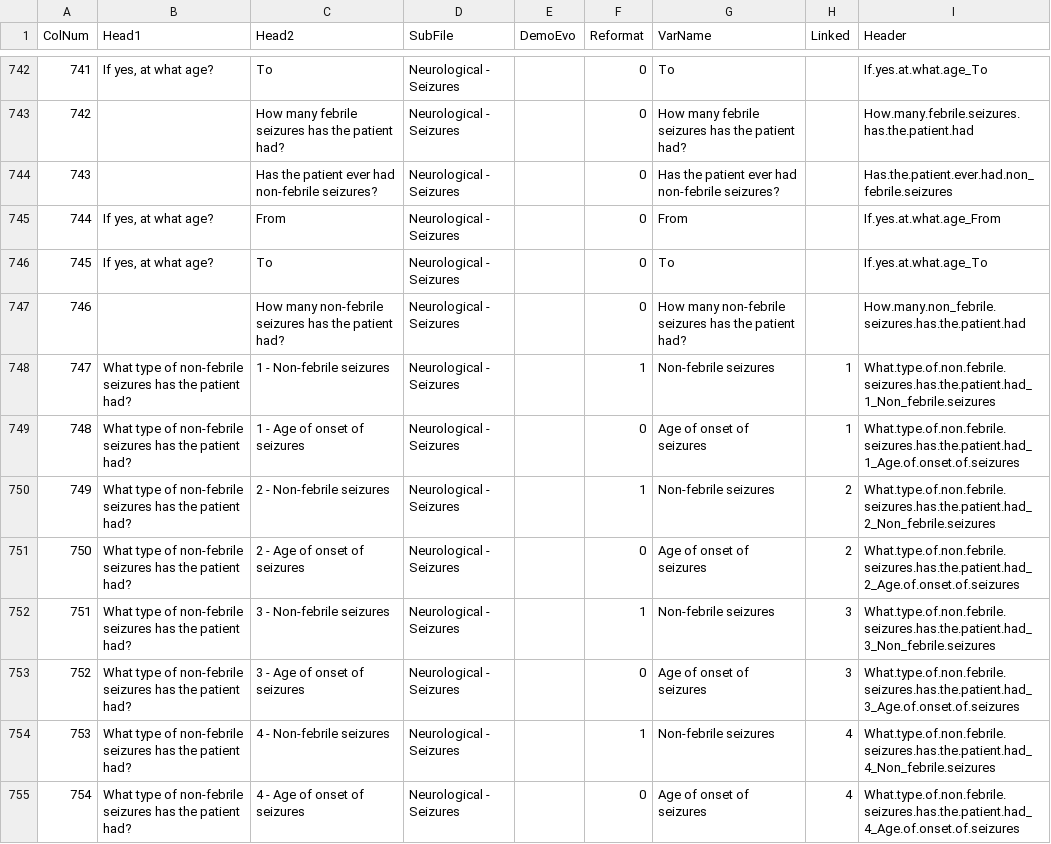
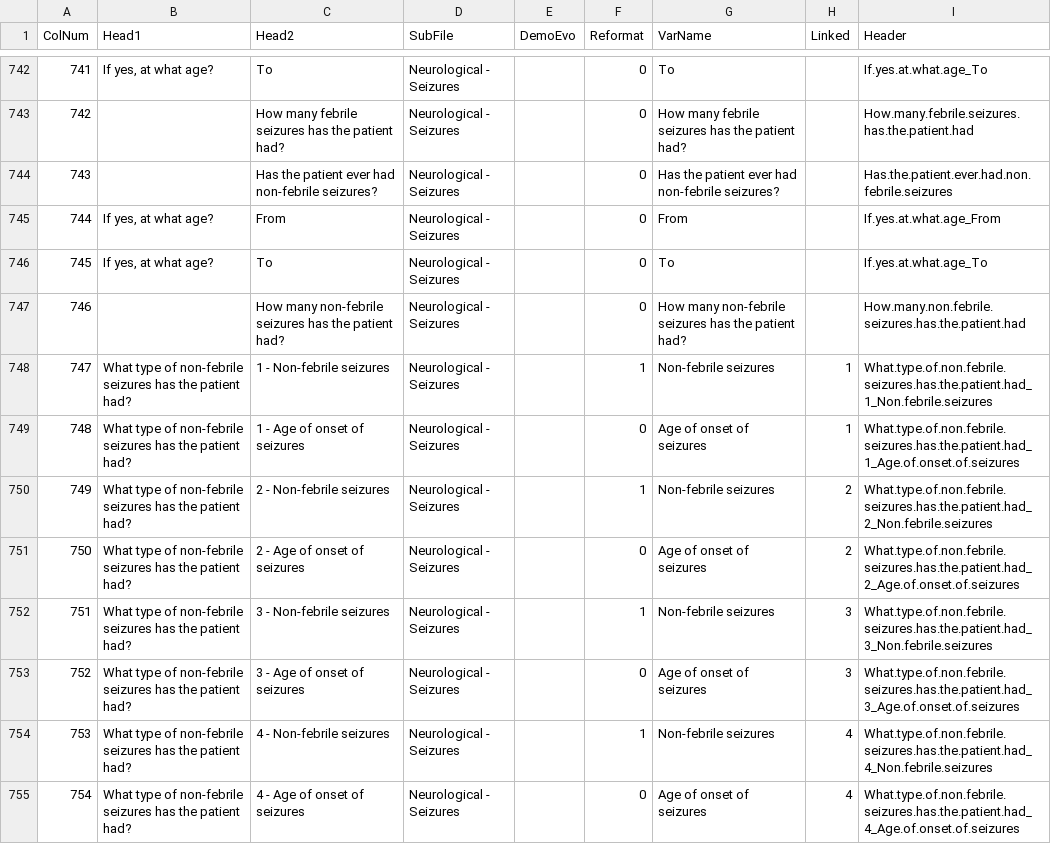
Before and after one commit to hms-dbmi/PMSDN_R-ETL, a CSV file: premapClinical.csv, drawn as a sheet; only a part is shown, gaps mark what is left out; the diff covers the shown part only.

Commit message:
AVL-176 Fix variable names with non-separating dashes

```diff
--- a/premapClinical.csv
+++ b/premapClinical.csv
@@ -743,13 +743,13 @@
 742,,"How many febrile seizures has the patient had?","Neurological - Seizures",,0,"How many febrile seizures has the patient had?",,"How.many.febrile.seizures.has.the.patient.had"
-743,,"Has the patient ever had non-febrile seizures?","Neurological - Seizures",,0,"Has the patient ever had non-febrile seizures?",,"Has.the.patient.ever.had.non_febrile.seizures"
+743,,"Has the patient ever had non-febrile seizures?","Neurological - Seizures",,0,"Has the patient ever had non-febrile seizures?",,"Has.the.patient.ever.had.non.febrile.seizures"
 744,"If yes, at what age?","From","Neurological - Seizures",,0,"From",,"If.yes.at.what.age_From"
 745,"If yes, at what age?","To","Neurological - Seizures",,0,"To",,"If.yes.at.what.age_To"
-746,,"How many non-febrile seizures has the patient had?","Neurological - Seizures",,0,"How many non-febrile seizures has the patient had?",,"How.many.non_febrile.seizures.has.the.patient.had"
-747,"What type of non-febrile seizures has the patient had?","1 - Non-febrile seizures","Neurological - Seizures",,1,"Non-febrile seizures","1","What.type.of.non.febrile.seizures.has.the.patient.had_1_Non_febrile.seizures"
+746,,"How many non-febrile seizures has the patient had?","Neurological - Seizures",,0,"How many non-febrile seizures has the patient had?",,"How.many.non.febrile.seizures.has.the.patient.had"
+747,"What type of non-febrile seizures has the patient had?","1 - Non-febrile seizures","Neurological - Seizures",,1,"Non-febrile seizures","1","What.type.of.non.febrile.seizures.has.the.patient.had_1_Non.febrile.seizures"
 748,"What type of non-febrile seizures has the patient had?","1 - Age of onset of seizures","Neurological - Seizures",,0,"Age of onset of seizures","1","What.type.of.non.febrile.seizures.has.the.patient.had_1_Age.of.onset.of.seizures"
-749,"What type of non-febrile seizures has the patient had?","2 - Non-febrile seizures","Neurological - Seizures",,1,"Non-febrile seizures","2","What.type.of.non.febrile.seizures.has.the.patient.had_2_Non_febrile.seizures"
+749,"What type of non-febrile seizures has the patient had?","2 - Non-febrile seizures","Neurological - Seizures",,1,"Non-febrile seizures","2","What.type.of.non.febrile.seizures.has.the.patient.had_2_Non.febrile.seizures"
 750,"What type of non-febrile seizures has the patient had?","2 - Age of onset of seizures","Neurological - Seizures",,0,"Age of onset of seizures","2","What.type.of.non.febrile.seizures.has.the.patient.had_2_Age.of.onset.of.seizures"
-751,"What type of non-febrile seizures has the patient had?","3 - Non-febrile seizures","Neurological - Seizures",,1,"Non-febrile seizures","3","What.type.of.non.febrile.seizures.has.the.patient.had_3_Non_febrile.seizures"
+751,"What type of non-febrile seizures has the patient had?","3 - Non-febrile seizures","Neurological - Seizures",,1,"Non-febrile seizures","3","What.type.of.non.febrile.seizures.has.the.patient.had_3_Non.febrile.seizures"
 752,"What type of non-febrile seizures has the patient had?","3 - Age of onset of seizures","Neurological - Seizures",,0,"Age of onset of seizures","3","What.type.of.non.febrile.seizures.has.the.patient.had_3_Age.of.onset.of.seizures"
-753,"What type of non-febrile seizures has the patient had?","4 - Non-febrile seizures","Neurological - Seizures",,1,"Non-febrile seizures","4","What.type.of.non.febrile.seizures.has.the.patient.had_4_Non_febrile.seizures"
+753,"What type of non-febrile seizures has the patient had?","4 - Non-febrile seizures","Neurological - Seizures",,1,"Non-febrile seizures","4","What.type.of.non.febrile.seizures.has.the.patient.had_4_Non.febrile.seizures"
 754,"What type of non-febrile seizures has the patient had?","4 - Age of onset of seizures","Neurological - Seizures",,0,"Age of onset of seizures","4","What.type.of.non.febrile.seizures.has.the.patient.had_4_Age.of.onset.of.seizures"
```
Also changed, not shown: 20 edited cells elsewhere in this file, premapDevelopmental.csv, 1 other file.
